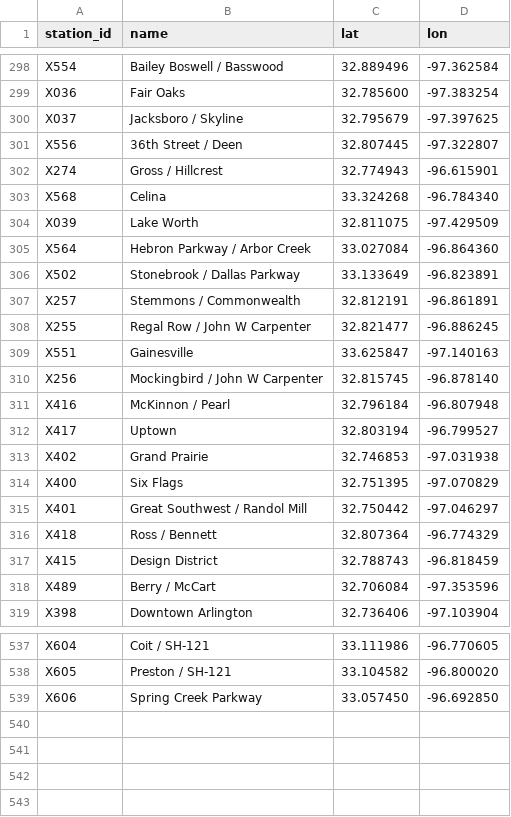
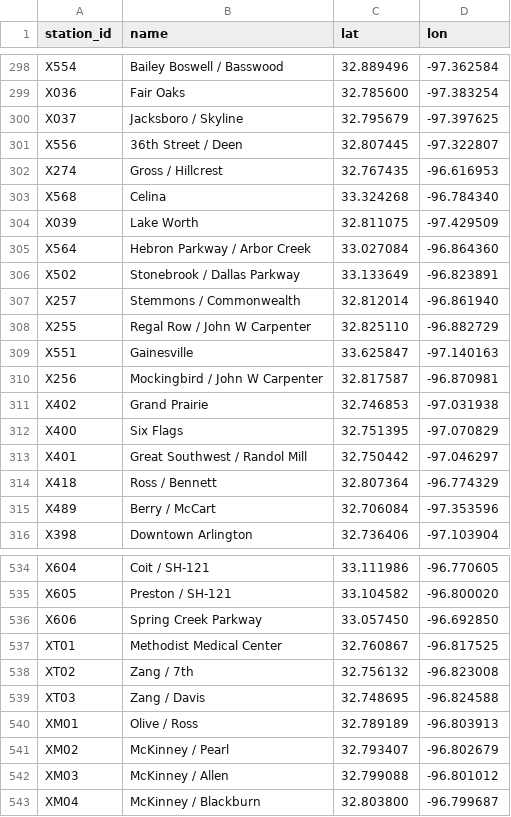
Before and after one commit to dgoodenough/dfw-transit, a CSV file: network/stations.csv, drawn as a sheet; only a part is shown, gaps mark what is left out; the diff covers the shown part only.

```diff
--- a/network/stations.csv
+++ b/network/stations.csv
@@ -301,3 +301,3 @@ X037,Jacksboro / Skyline,32.795679,-97.397625
 X556,36th Street / Deen,32.807445,-97.322807
-X274,Gross / Hillcrest,32.774943,-96.615901
+X274,Gross / Hillcrest,32.767435,-96.616953
 X568,Celina,33.324268,-96.784340
@@ -306,8 +306,6 @@ X564,Hebron Parkway / Arbor Creek,33.027084,-96.864360
 X502,Stonebrook / Dallas Parkway,33.133649,-96.823891
-X257,Stemmons / Commonwealth,32.812191,-96.861891
-X255,Regal Row / John W Carpenter,32.821477,-96.886245
+X257,Stemmons / Commonwealth,32.812014,-96.861940
+X255,Regal Row / John W Carpenter,32.825110,-96.882729
 X551,Gainesville,33.625847,-97.140163
-X256,Mockingbird / John W Carpenter,32.815745,-96.878140
-X416,McKinnon / Pearl,32.796184,-96.807948
-X417,Uptown,32.803194,-96.799527
+X256,Mockingbird / John W Carpenter,32.817587,-96.870981
 X402,Grand Prairie,32.746853,-97.031938
@@ -316,3 +314,2 @@ X401,Great Southwest / Randol Mill,32.750442,-97.046297
 X418,Ross / Bennett,32.807364,-96.774329
-X415,Design District,32.788743,-96.818459
 X489,Berry / McCart,32.706084,-97.353596
@@ -539 +536,8 @@ X605,Preston / SH-121,33.104582,-96.800020
 X606,Spring Creek Parkway,33.057450,-96.692850
+XT01,Methodist Medical Center,32.760867,-96.817525
+XT02,Zang / 7th,32.756132,-96.823008
+XT03,Zang / Davis,32.748695,-96.824588
+XM01,Olive / Ross,32.789189,-96.803913
+XM02,McKinney / Pearl,32.793407,-96.802679
+XM03,McKinney / Allen,32.799088,-96.801012
+XM04,McKinney / Blackburn,32.803800,-96.799687
```
Also changed, not shown: 16 edited cells elsewhere in this file, network/line_stops.csv, network/lines.csv, 13 other files.
